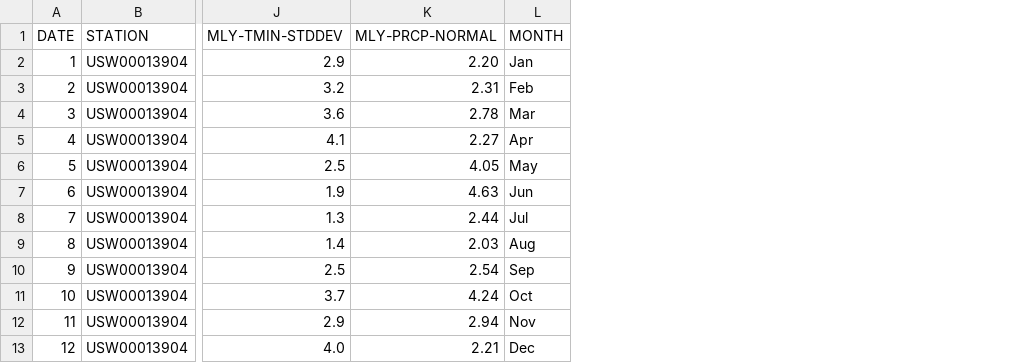
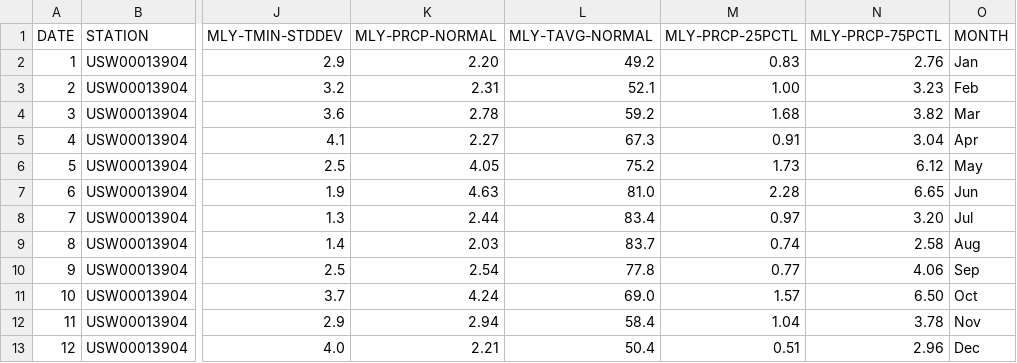
Before and after one commit to shreyasarker/Datacamp-Learning-2025, a CSV file: 04-Intro-to-data-visualization-with-matplotlib/datasets/austin_weather_simple.csv, drawn as a sheet; only a part is shown, gaps mark what is left out; the diff names each change by its address in the sheet, - before the commit and + after, or states it on an @@ line.

Commit message:
Done: Matplotlib => Small multiples

```diff
--- a/04-Intro-to-data-visualization-with-matplotlib/datasets/austin_weather_simple.csv
+++ b/04-Intro-to-data-visualization-with-matplotlib/datasets/austin_weather_simple.csv
+column L (MLY-TAVG-NORMAL), rows 2-13: 49.2 | 52.1 | 59.2 | 67.3 | 75.2 | 81.0 | 83.4 | 83.7 | 77.8 | 69.0 | 58.4 | 50.4
+column M (MLY-PRCP-25PCTL), rows 2-13: 0.83 | 1.00 | 1.68 | 0.91 | 1.73 | 2.28 | 0.97 | 0.74 | 0.77 | 1.57 | 1.04 | 0.51
+column N (MLY-PRCP-75PCTL), rows 2-13: 2.76 | 3.23 | 3.82 | 3.04 | 6.12 | 6.65 | 3.20 | 2.58 | 4.06 | 6.50 | 3.78 | 2.96
```
Also changed, not shown: 04-Intro-to-data-visualization-with-matplotlib/datasets/seattle_weather_simple.csv, 2 other files.
